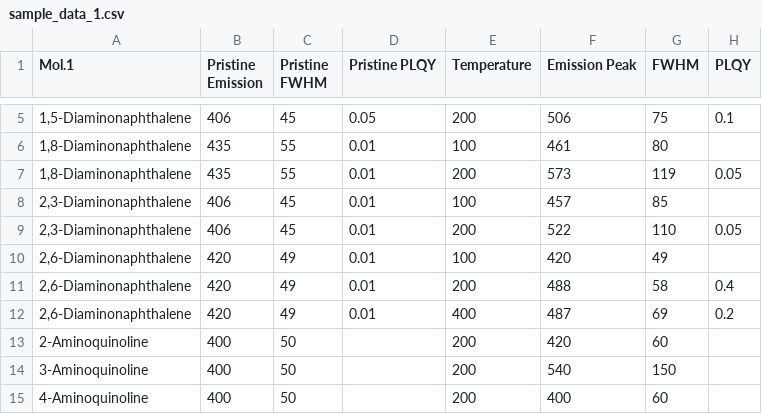
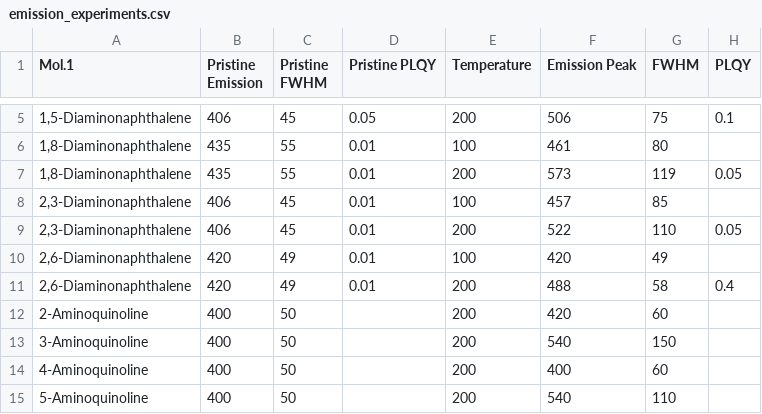
Before and after one commit to TrionLab/ProphetGP, a CSV file: data/sample/emission_experiments.csv (was data/sample/sample_data_1.csv), drawn as a sheet; only a part is shown, gaps mark what is left out; the shorter side is filled out with more unchanged rows.

```diff
--- a/data/sample/sample_data_1.csv
+++ b/data/sample/emission_experiments.csv
@@ -11,3 +11,2 @@
 "2,6-Diaminonaphthalene",420,49,0.01,200,488,58,0.4
-"2,6-Diaminonaphthalene",420,49,0.01,400,487,69,0.2
 2-Aminoquinoline,400,50,,200,420,60,
```
Also changed, not shown: 19 other files.
